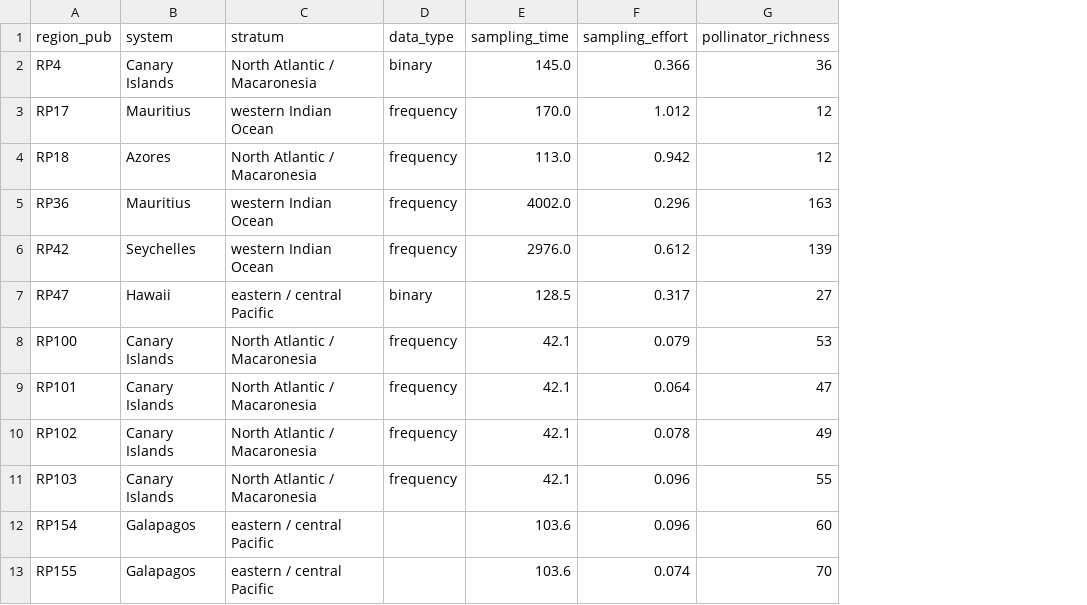
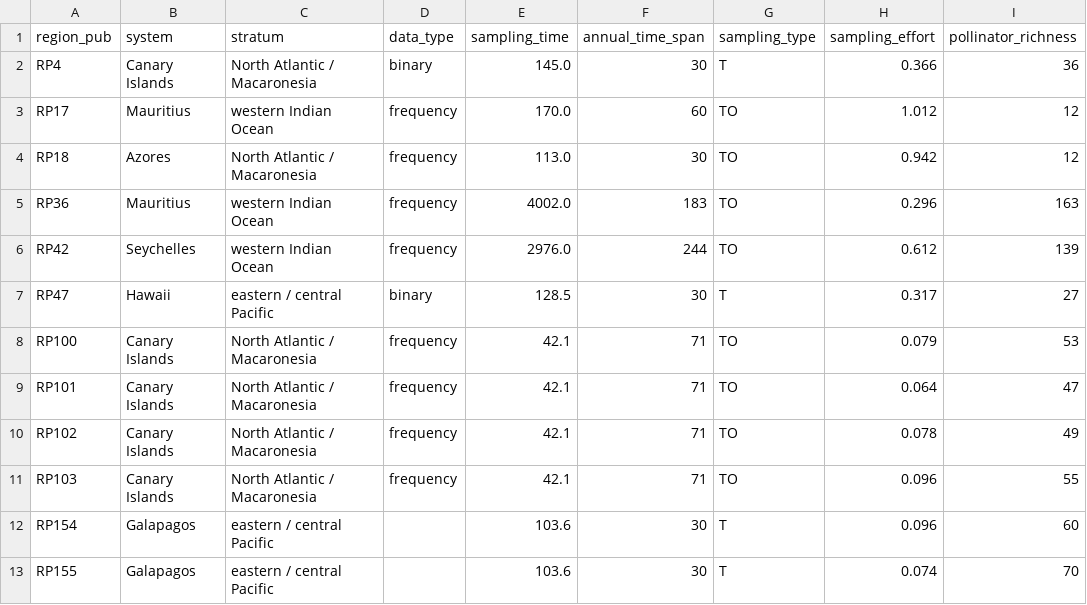
Before and after one commit to zuizui0223/izu-core, a CSV file: data/results/frozen_dore_network_targets.csv, drawn as a sheet; only a part is shown; the diff names each change by its address in the sheet, - before the commit and + after, or states it on an @@ line.

Commit message:
Use source-native Doré sampling design covariates

```diff
--- a/data/results/frozen_dore_network_targets.csv
+++ b/data/results/frozen_dore_network_targets.csv
+column F (annual_time_span), rows 2-13: 30 | 60 | 30 | 183 | 244 | 30 | 71 | 71 | 71 | 71 | 30 | 30
+column G (sampling_type), rows 2-13: T | TO | TO | TO | TO | T | TO | TO | TO | TO | T | T
```
